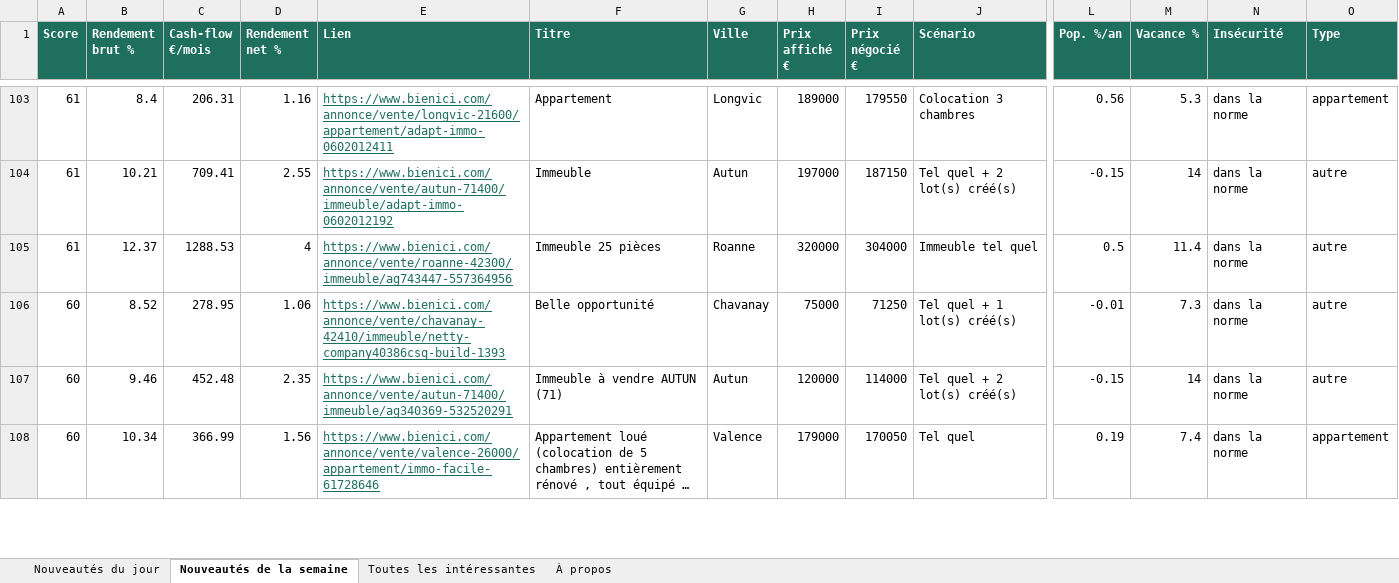
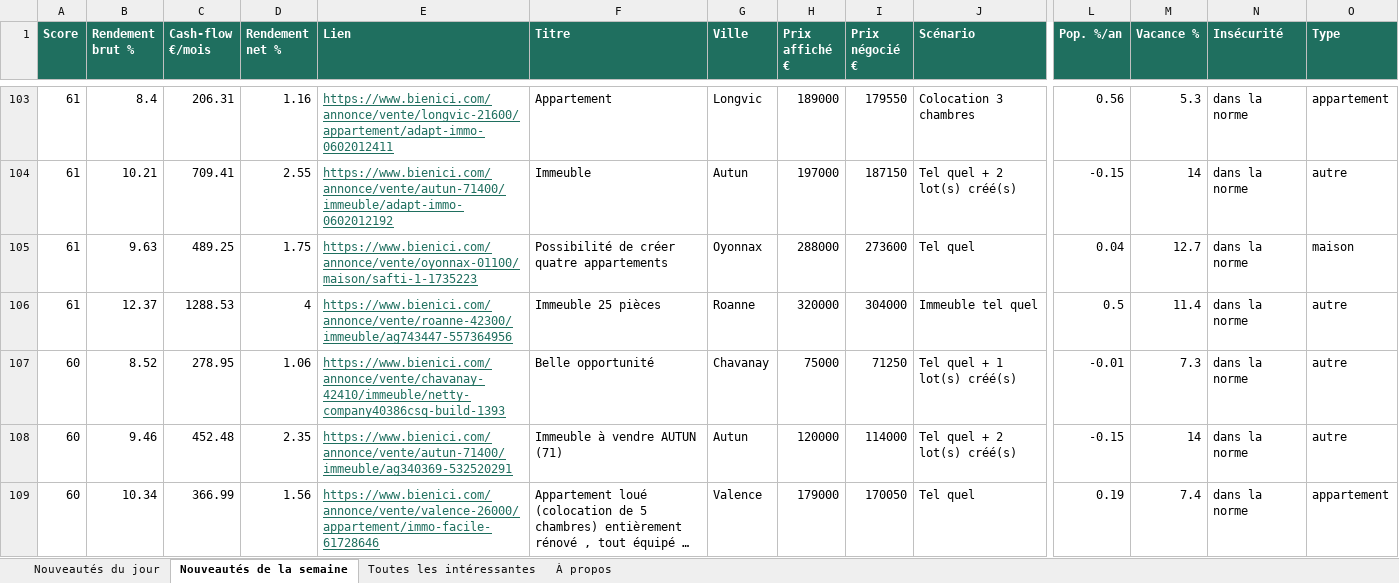
Before and after one commit to Hendrix74/immo-radar-data, an Excel workbook: radar.xlsx, sheet Nouveautés de la semaine, drawn as a sheet; only a part is shown, gaps mark what is left out; long unchanged cells end in …; values as stored, in another font and other column widths than the file's, no borders; rows hold the shown columns only; the diff names each change by its address in the sheet, - before the commit and + after, or states it on an @@ line.

```diff
--- a/radar.xlsx (sheet Nouveautés de la semaine)
+++ b/radar.xlsx (sheet Nouveautés de la semaine)
+row 105: 61 | 9.63 | 489.25 | 1.75 | https://www.bienici.com/annonce/vente/oyonnax-01100/maison/safti-1-1735223 | Possibilité de créer quatre appartements | Oyonnax | 288000 | 273600 | Tel quel | 0.04 | 12.7 | dans la norme | maison
```
Also changed, not shown: sheet Toutes les intéressantes, sheet À propos, 6 other files.
